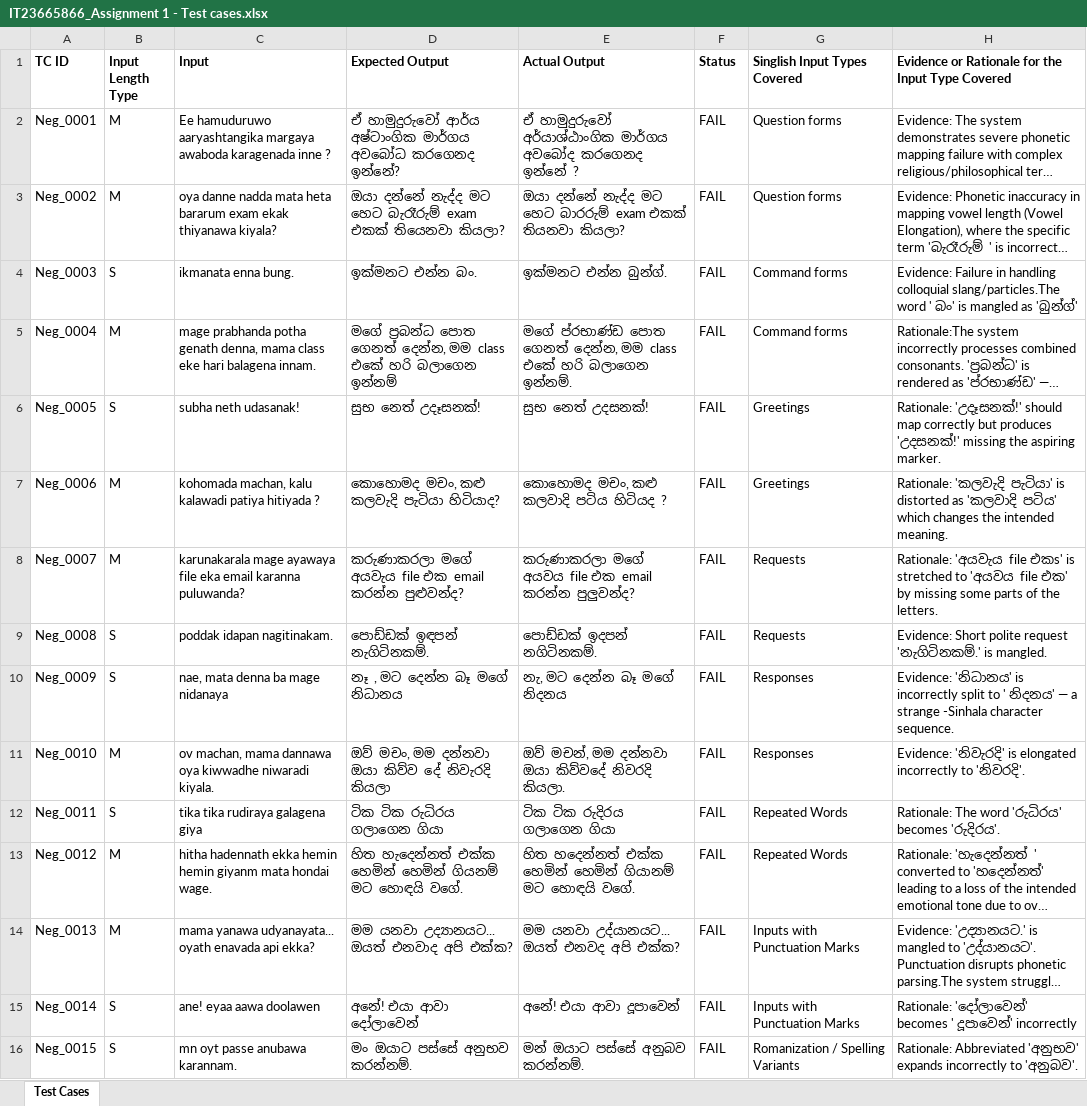
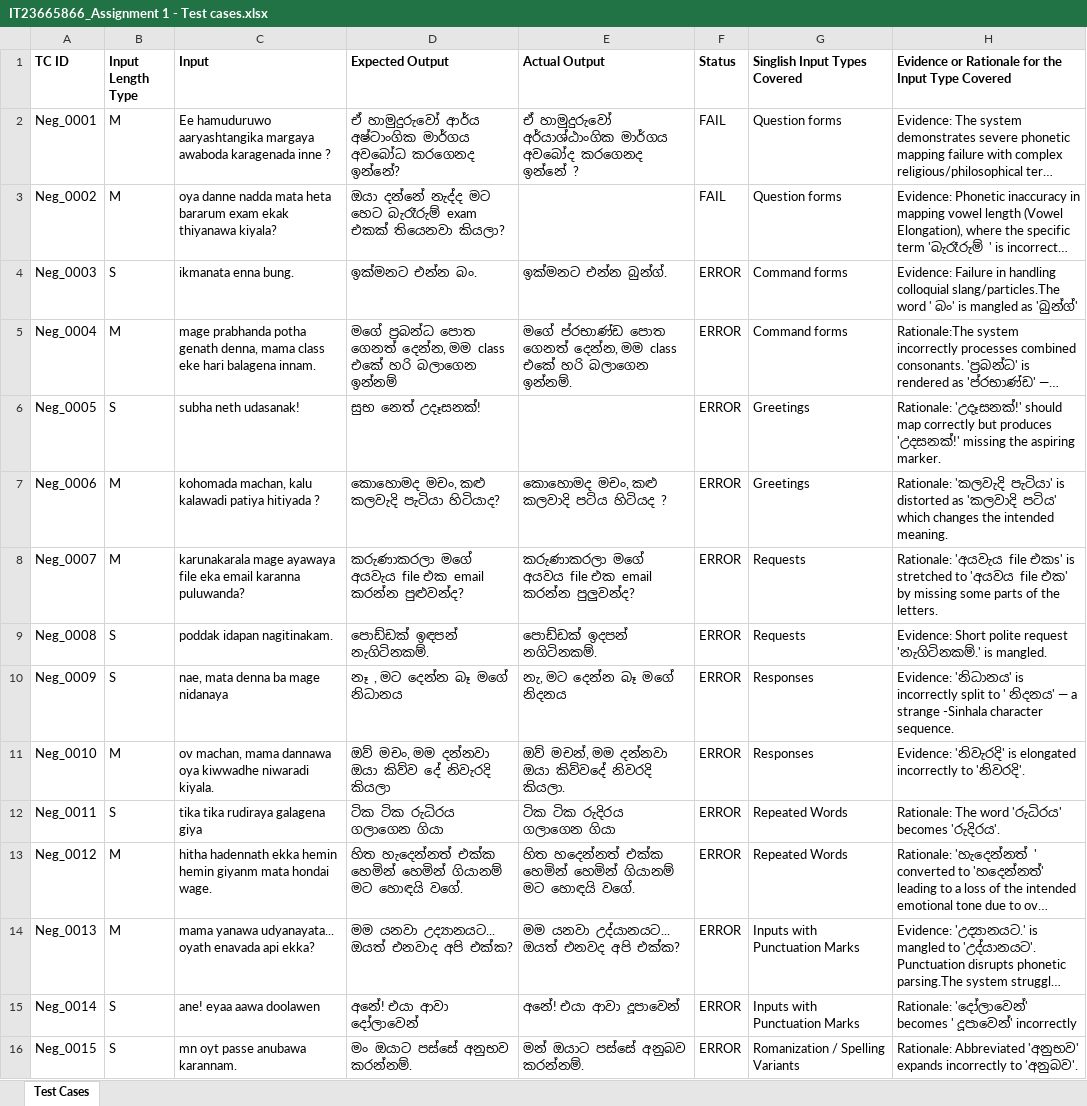
Before and after one commit to YasassriThamaliEkanayaka/IT23665866_ITPM_ASSIGNMENT_01, an Excel workbook: IT23665866_Assignment 1 - Test cases.xlsx, sheet Test Cases, drawn as a sheet; only a part is shown; long unchanged cells end in …; values as stored, in another font and other column widths than the file's, no borders; the diff covers the shown part only; the diff names each change by its address in the sheet, - before the commit and + after, or states it on an @@ line.

Commit message:
Update test cases and clean up pycache

```diff
--- a/IT23665866_Assignment 1 - Test cases.xlsx (sheet Test Cases)
+++ b/IT23665866_Assignment 1 - Test cases.xlsx (sheet Test Cases)
-E3 (Actual Output): ඔයා දන්නේ නැද්ද මට හෙට බාරරුම් exam එකක් තියනවා කියලා?
+E3 (Actual Output): (empty)
-F4:F16 (Status): FAIL
+F4:F16 (Status): ERROR
-E6 (Actual Output): සුභ නෙත් උදසනක්!
+E6 (Actual Output): (empty)
-D13 (Expected Output): …හෙමින් හෙමින් ගියනම් මට හොඳයි…
+D13 (Expected Output): …හෙමින් හෙමින් ගියානම් මට හොඳයි…
```
Also changed, not shown: 40 edited cells elsewhere in this sheet.
